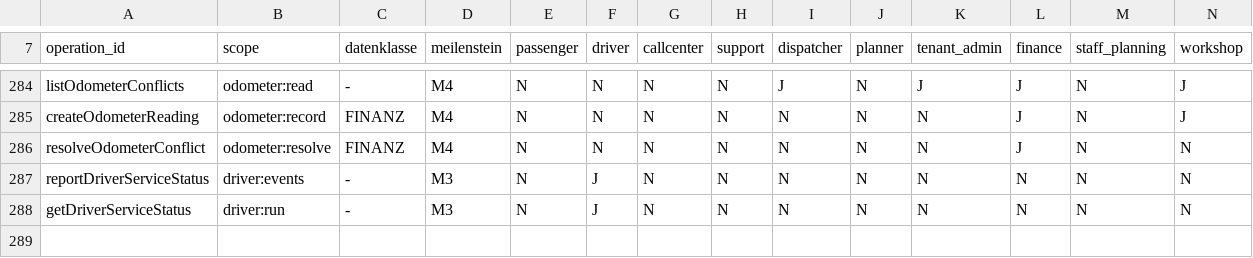
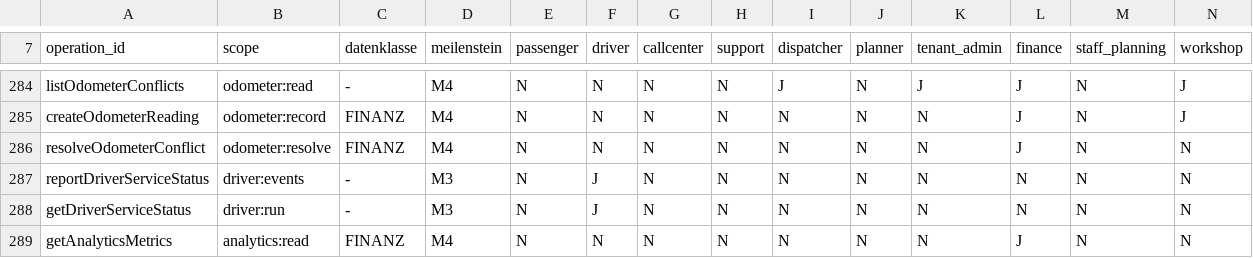
Before and after one commit to DataHub-Chiemgau/TAKTOVIA, a CSV file: backend/modules/identity/src/main/resources/rechtematrix/rechtematrix.csv, drawn as a sheet; only a part is shown, gaps mark what is left out; the diff names each change by its address in the sheet, - before the commit and + after, or states it on an @@ line.

```diff
--- a/backend/modules/identity/src/main/resources/rechtematrix/rechtematrix.csv
+++ b/backend/modules/identity/src/main/resources/rechtematrix/rechtematrix.csv
+row 289: getAnalyticsMetrics | analytics:read | FINANZ | M4 | N | N | N | N | N | N | N | J | N | N
```
Also changed, not shown: db/m4_tabellenkatalog.csv, 30 other files.
